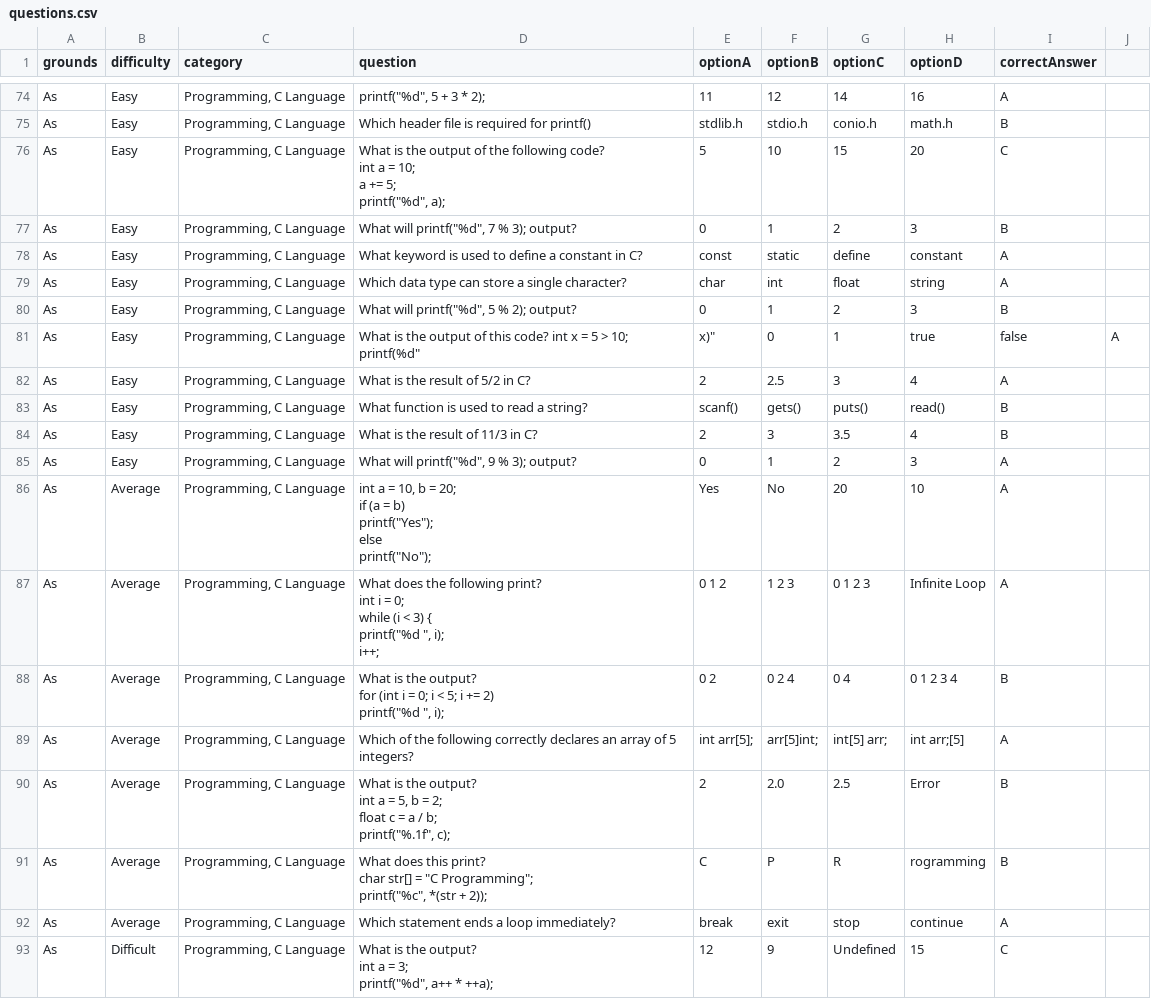
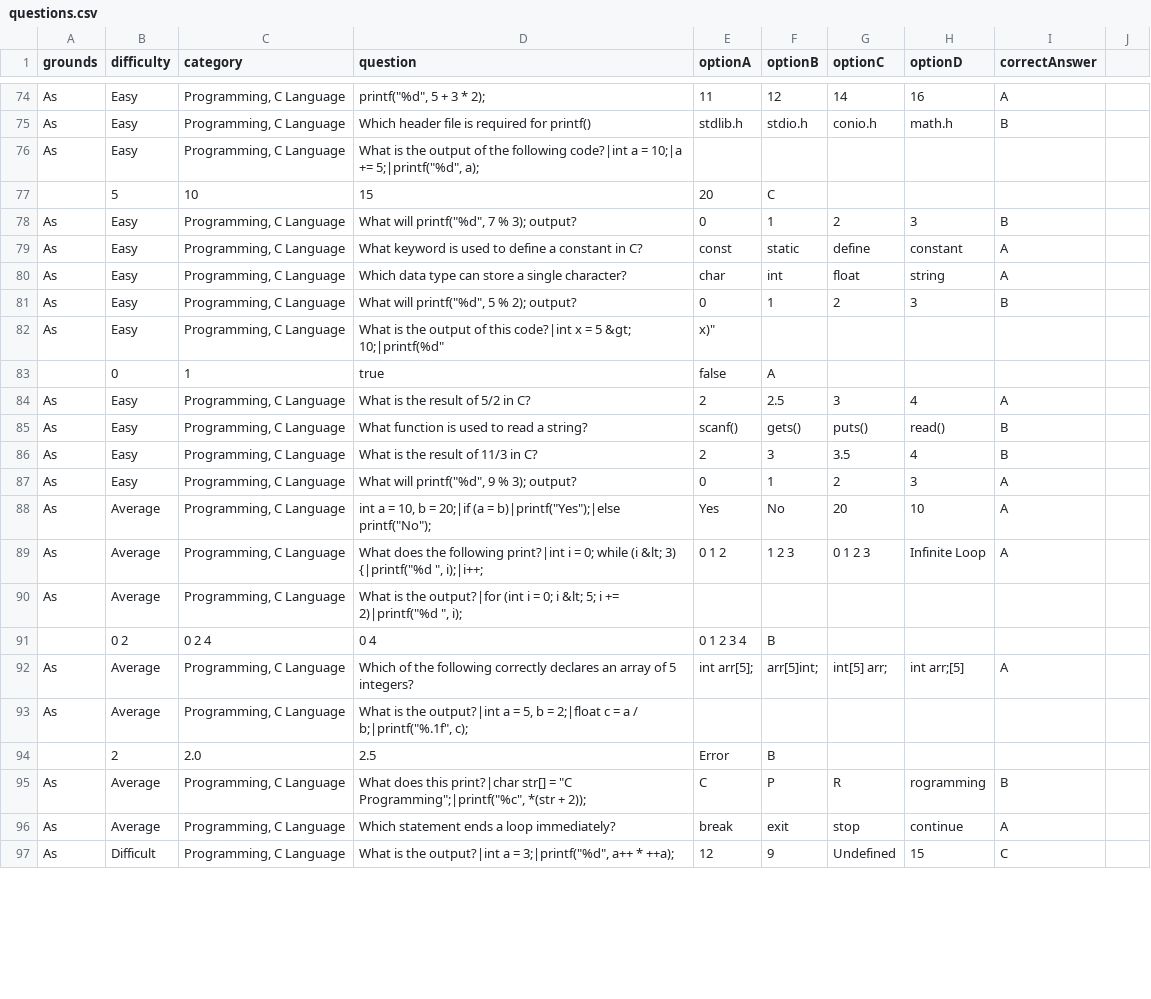
Before and after one commit to ElizeSC/IskoSimulator, a CSV file: assets/questions.csv, drawn as a sheet; only a part is shown, gaps mark what is left out; the diff covers the shown part only.

Commit message:
Fixing questions and question bank

```diff
--- a/assets/questions.csv
+++ b/assets/questions.csv
@@ -77,6 +77,4 @@ As,Easy,"Programming, C Language","printf(""%d"", 5 + 3 * 2);",11,12,14,16,A
 As,Easy,"Programming, C Language","Which header file is required for printf()",stdlib.h,stdio.h,conio.h,math.h,B
-As,Easy,"Programming, C Language","What is the output of the following code?
-int a = 10;
-a += 5;
-printf(""%d"", a);",5,10,15,20,C
+As,Easy,"Programming, C Language","What is the output of the following code?|int a = 10;|a += 5;|printf(""%d"", a);"
+,5,10,15,20,C
 As,Easy,"Programming, C Language","What will printf(""%d"", 7 % 3); output?",0,1,2,3,B
@@ -86,3 +84,4 @@ As,Easy,"Programming, C Language","Which data type can store a single character?
 As,Easy,"Programming, C Language","What will printf(""%d"", 5 % 2); output?",0,1,2,3,B
-As,Easy,"Programming, C Language","What is the output of this code? int x = 5 > 10; printf("%d", x)",0,1,true,false,A
+As,Easy,"Programming, C Language","What is the output of this code?|int x = 5 &gt; 10;|printf("%d", x)"
+,0,1,true,false,A
 As,Easy,"Programming, C Language",What is the result of 5/2 in C?,2,2.5,3,4,A
@@ -91,30 +90,14 @@ As,Easy,"Programming, C Language",What is the result of 11/3 in C?,2,3,3.5,4,B
 As,Easy,"Programming, C Language","What will printf(""%d"", 9 % 3); output?",0,1,2,3,A
-As,Average ,"Programming, C Language","int a = 10, b = 20;
-if (a = b)
-    printf(""Yes"");
-else
-    printf(""No"");
-",Yes,No,20,10,A
-As,Average,"Programming, C Language","What does the following print?
-int i = 0;
-while (i < 3) {
-    printf(""%d "", i);
-    i++;
-",0 1 2,1 2 3,0 1 2 3 ,Infinite Loop,A
-As,Average ,"Programming, C Language","What is the output?
-for (int i = 0; i < 5; i += 2)
-    printf(""%d "", i);",0 2,0 2 4,0 4 ,0 1 2 3 4,B
+As,Average ,"Programming, C Language","int a = 10, b = 20;|if (a = b)|printf(""Yes"");|else printf(""No"");
+",Yes,No,20,10,A
+As,Average,"Programming, C Language","What does the following print?|int i = 0; while (i &lt; 3) {|printf(""%d "", i);|i++;
+",0 1 2,1 2 3,0 1 2 3 ,Infinite Loop,A
+As,Average ,"Programming, C Language","What is the output?|for (int i = 0; i &lt; 5; i += 2)|printf(""%d "", i);"
+,0 2,0 2 4,0 4 ,0 1 2 3 4,B
 As,Average,"Programming, C Language",Which of the following correctly declares an array of 5 integers?,int arr[5];,arr[5]int;,int[5] arr;,int arr;[5],A
-As,Average ,"Programming, C Language","What is the output?
-
-int a = 5, b = 2;
-float c = a / b;
-printf(""%.1f"", c);",2,2.0,2.5,Error,B
-As,Average,"Programming, C Language","What does this print?
-char str[] = ""C Programming"";
-printf(""%c"", *(str + 2));
-",C,P,R,rogramming,B
+As,Average ,"Programming, C Language","What is the output?|int a = 5, b = 2;|float c = a / b;|printf(""%.1f"", c);"
+,2,2.0,2.5,Error,B
+As,Average,"Programming, C Language","What does this print?|char str[] = ""C Programming"";|printf(""%c"", *(str + 2));
+",C,P,R,rogramming,B
 As,Average,"Programming, C Language",Which statement ends a loop immediately?,break,exit,stop,continue,A
-As,Difficult ,"Programming, C Language","What is the output?
-int a = 3;
-printf(""%d"", a++ * ++a);",12,9,Undefined,15,C
+As,Difficult ,"Programming, C Language","What is the output?|int a = 3;|printf(""%d"", a++ * ++a);",12,9,Undefined,15,C
```
Also changed, not shown: 2 added rows, 1 removed row and 50 edited cells elsewhere in this file, 4 other files.
